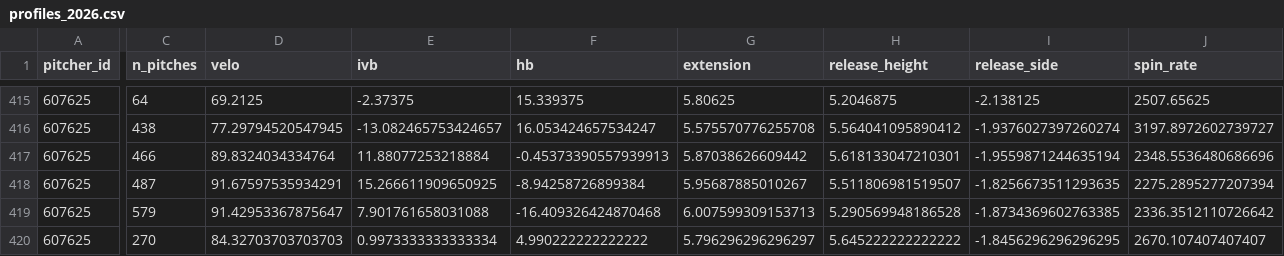
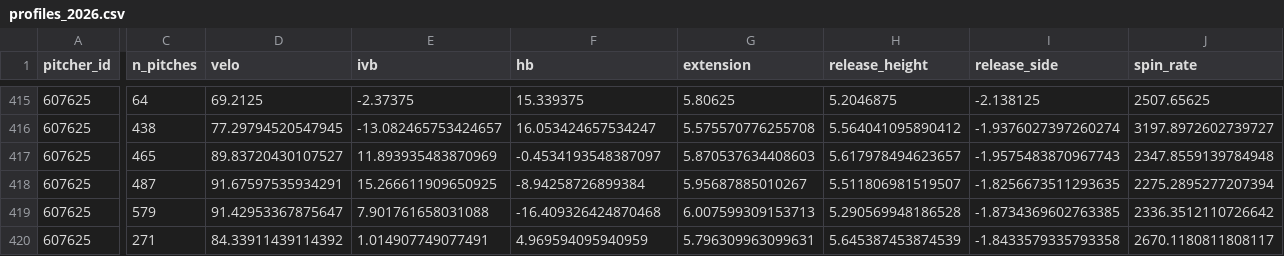
Before and after one commit to mamoss11/pitch_similarity, a CSV file: data/profiles_2026.csv, drawn as a sheet; only a part is shown, gaps mark what is left out; the diff covers the shown part only; the diff names each change by its address in the sheet, - before the commit and + after, or states it on an @@ line.

```diff
--- a/data/profiles_2026.csv
+++ b/data/profiles_2026.csv
-C417 (n_pitches): 466
+C417 (n_pitches): 465
-D417 (velo): 89.8324034334764
+D417 (velo): 89.83720430107527
-E417 (ivb): 11.88077253218884
+E417 (ivb): 11.893935483870969
-F417 (hb): -0.45373390557939913
+F417 (hb): -0.4534193548387097
-G417 (extension): 5.87038626609442
+G417 (extension): 5.870537634408603
-H417 (release_height): 5.618133047210301
+H417 (release_height): 5.617978494623657
-I417 (release_side): -1.9559871244635194
+I417 (release_side): -1.9575483870967743
-J417 (spin_rate): 2348.5536480686696
+J417 (spin_rate): 2347.8559139784948
-C420 (n_pitches): 270
+C420 (n_pitches): 271
-D420 (velo): 84.32703703703703
+D420 (velo): 84.33911439114392
-E420 (ivb): 0.9973333333333334
+E420 (ivb): 1.014907749077491
-F420 (hb): 4.990222222222222
+F420 (hb): 4.969594095940959
-G420 (extension): 5.796296296296297
+G420 (extension): 5.796309963099631
-H420 (release_height): 5.645222222222222
+H420 (release_height): 5.645387453874539
-I420 (release_side): -1.8456296296296295
+I420 (release_side): -1.8433579335793358
-J420 (spin_rate): 2670.107407407407
+J420 (spin_rate): 2670.1180811808117
```
Also changed, not shown: 141 edited cells elsewhere in this file, data/profiles_aaa_2026.csv, 1 other file.
